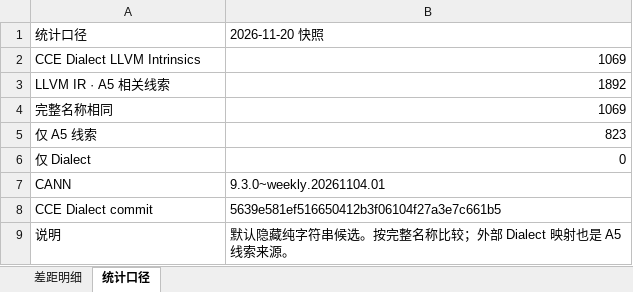
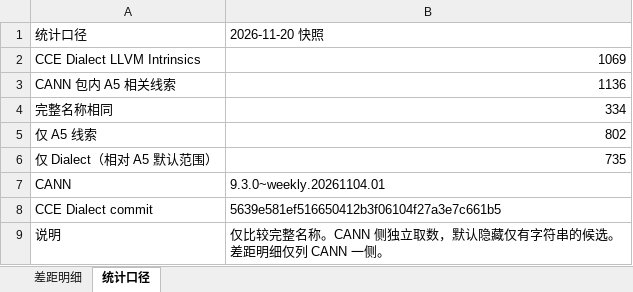
Before and after one commit to mmyy1217/ACKB, an Excel workbook: web/insights/files/a5-gap-20261120.xlsx, sheet 统计口径, drawn as a sheet; values as stored, in another font and other column widths than the file's, no borders; removed rows and columns are numbered as before the commit, all else as after; the diff names each change by its address in the sheet, - before the commit and + after, or states it on an @@ line.

Commit message:
fix: derive LLVM records and A5 gaps exclusively from CANN

```diff
--- a/web/insights/files/a5-gap-20261120.xlsx (sheet 统计口径)
+++ b/web/insights/files/a5-gap-20261120.xlsx (sheet 统计口径)
-row 3: LLVM IR · A5 相关线索 | 1892
+row 3: CANN 包内 A5 相关线索 | 1136
-B4: 1069
+B4: 334
-B5: 823
+B5: 802
-row 6: 仅 Dialect | 0
+row 6: 仅 Dialect（相对 A5 默认范围） | 735
-B9: 默认隐藏纯字符串候选。按完整名称比较；外部 Dialect 映射也是 A5 线索来源。
+B9: 仅比较完整名称。CANN 侧独立取数，默认隐藏仅有字符串的候选。差距明细仅列 CANN 一侧。
```
Also changed, not shown: sheet 差距明细, 24 other files.
